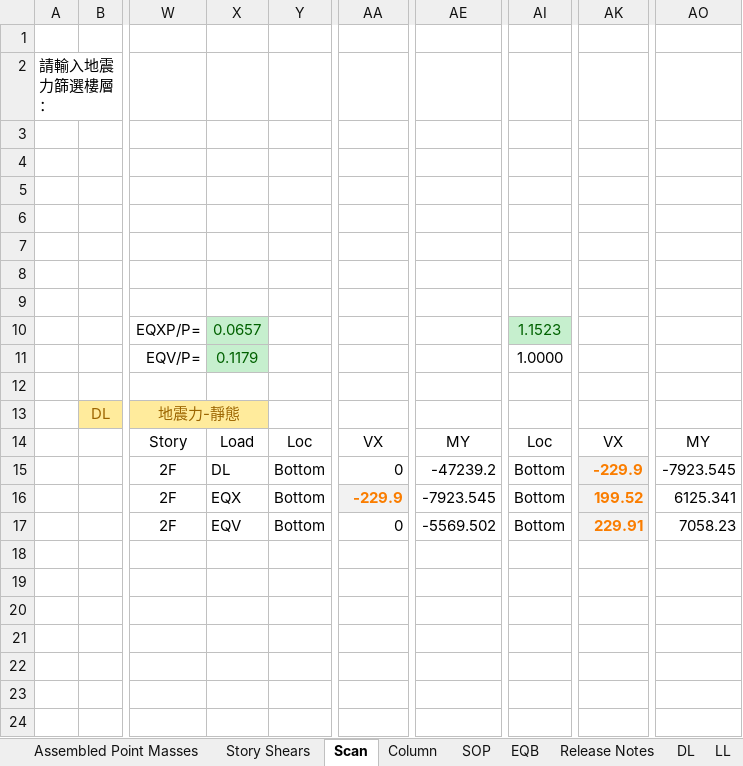
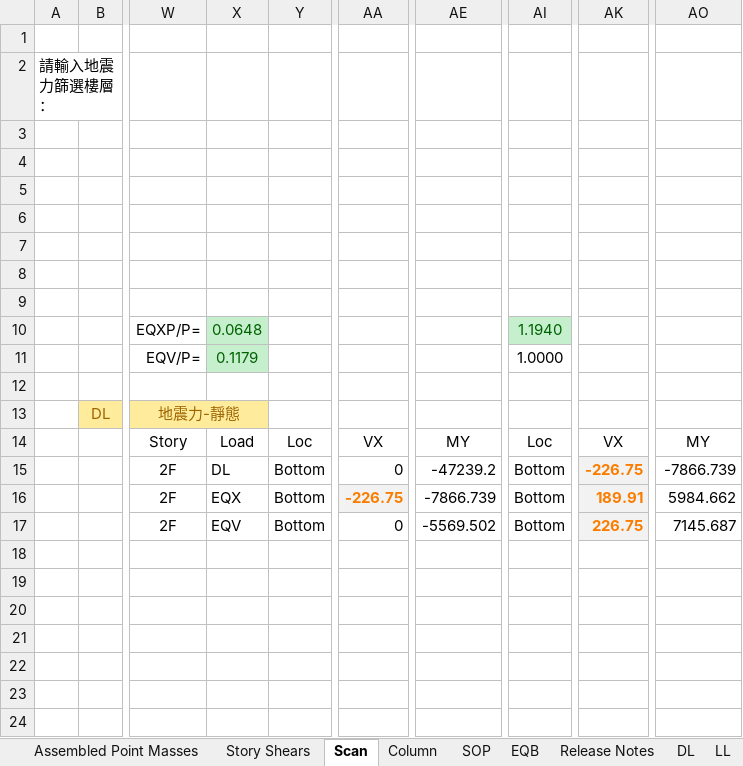
Before and after one commit to skyran1278/thesis, an Excel workbook: Models/MidSeismic 12Floor 9M/02 EtabsScan For 2D.xlsm, sheet Scan, drawn as a sheet; only a part is shown, gaps mark what is left out; values as stored, in another font and other column widths than the file's, no borders; charts and pictures and conditional formats not drawn; the diff names each change by its address in the sheet, - before the commit and + after, or states it on an @@ line.

```diff
--- a/Models/MidSeismic 12Floor 9M/02 EtabsScan For 2D.xlsm (sheet Scan)
+++ b/Models/MidSeismic 12Floor 9M/02 EtabsScan For 2D.xlsm (sheet Scan)
-X10: 0.0657
+X10: 0.0648
-AI10: 1.1523
+AI10: 1.1940
-AK15: -229.9
+AK15: -226.75
-AO15: -7923.545
+AO15: -7866.739
-AA16: -229.9
+AA16: -226.75
-AE16: -7923.545
+AE16: -7866.739
-AK16: 199.52
+AK16: 189.91
-AO16: 6125.341
+AO16: 5984.662
-AK17: 229.91
+AK17: 226.75
-AO17: 7058.23
+AO17: 7145.687
```
Also changed, not shown: sheet Story Shears, sheet 動態地震力修正, sheet 靜態地震力, hidden cells, Models/MidSeismic 12Floor 9M/PF M.xlsx, 21 other files.
